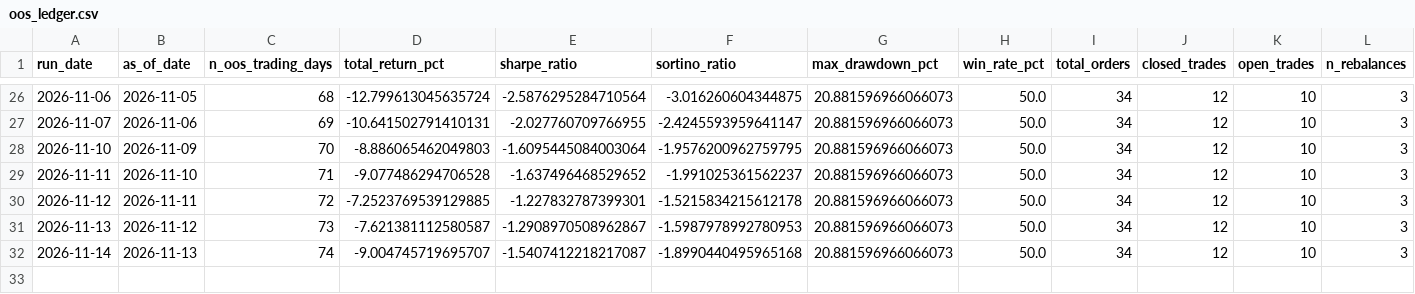
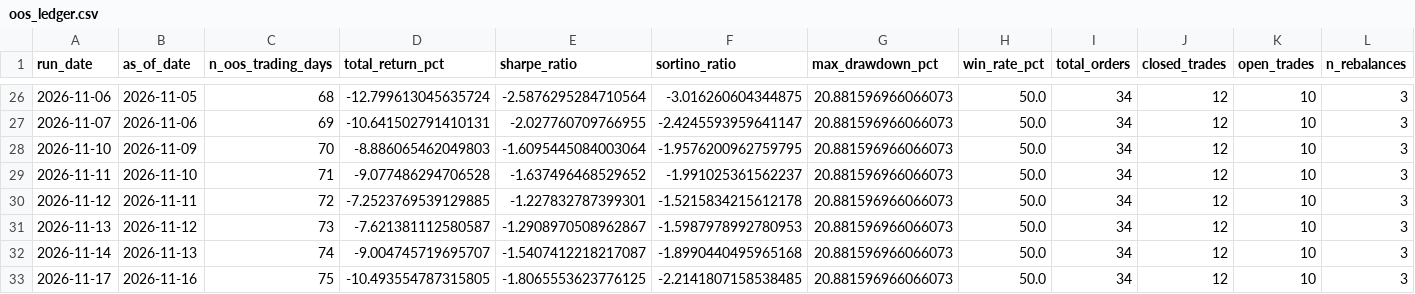
Before and after one commit to raunakkshatriya/Quant-Researcher, a CSV file: research/momentum_12_1_sp500top50/oos_ledger.csv, drawn as a sheet; only a part is shown, gaps mark what is left out; the diff names each change by its address in the sheet, - before the commit and + after, or states it on an @@ line.

```diff
--- a/research/momentum_12_1_sp500top50/oos_ledger.csv
+++ b/research/momentum_12_1_sp500top50/oos_ledger.csv
+row 33: 2026-11-17 | 2026-11-16 | 75 | -10.493554787315805 | -1.8065553623776125 | -2.2141807158538485 | 20.881596966066073 | 50.0 | 34 | 12 | 10 | 3
```
